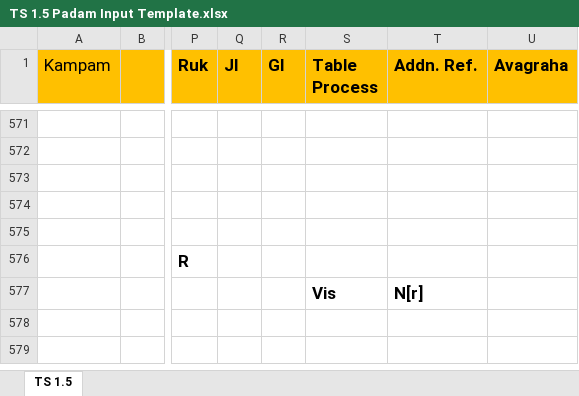
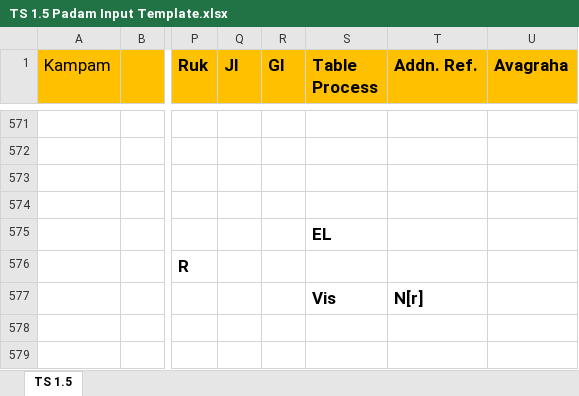
Before and after one commit to KYVeda/texts, an Excel workbook: TS Jatai Working/Padam Input Templates/TS 1.5 Padam Input Template.xlsx, sheet TS 1.5, drawn as a sheet; only a part is shown, gaps mark what is left out; values as stored, in another font and other column widths than the file's, no borders; the diff names each change by its address in the sheet, - before the commit and + after, or states it on an @@ line.

```diff
--- a/TS Jatai Working/Padam Input Templates/TS 1.5 Padam Input Template.xlsx (sheet TS 1.5)
+++ b/TS Jatai Working/Padam Input Templates/TS 1.5 Padam Input Template.xlsx (sheet TS 1.5)
-S575 (Table Process): (empty)
+S575 (Table Process): EL
```
Also changed, not shown: TS Jatai Working/TTD Krama PaaraayaNam-Kramam.xlsx, 8 other files.
